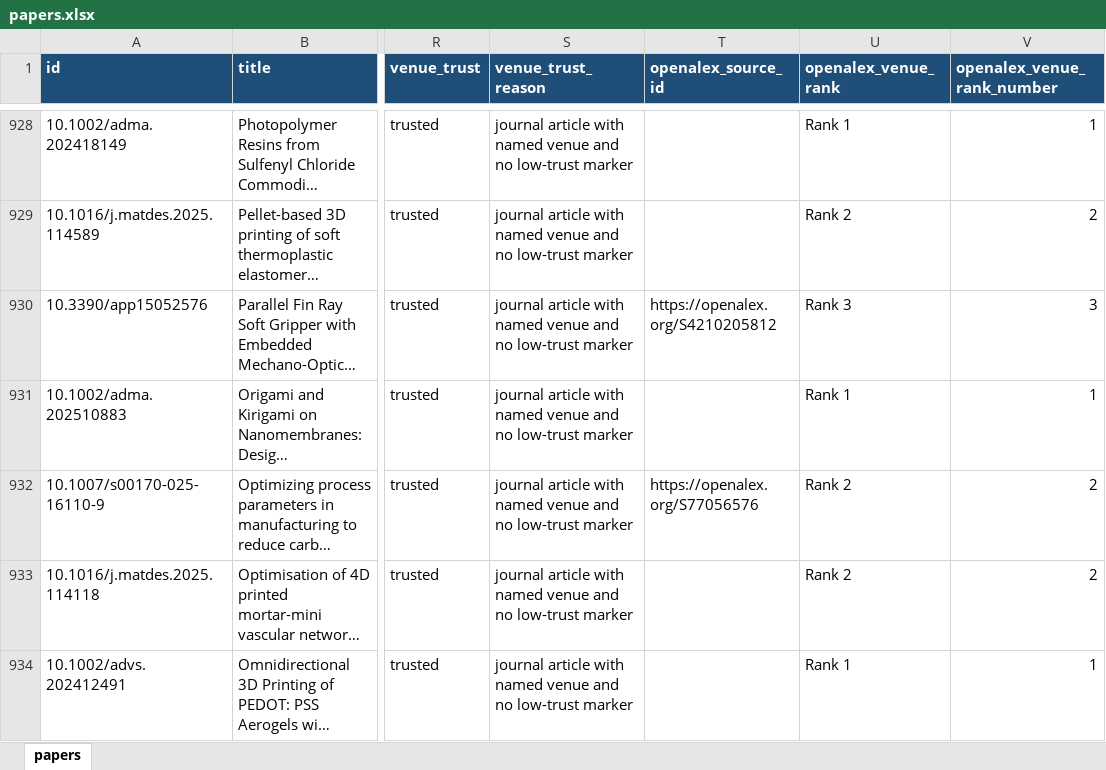
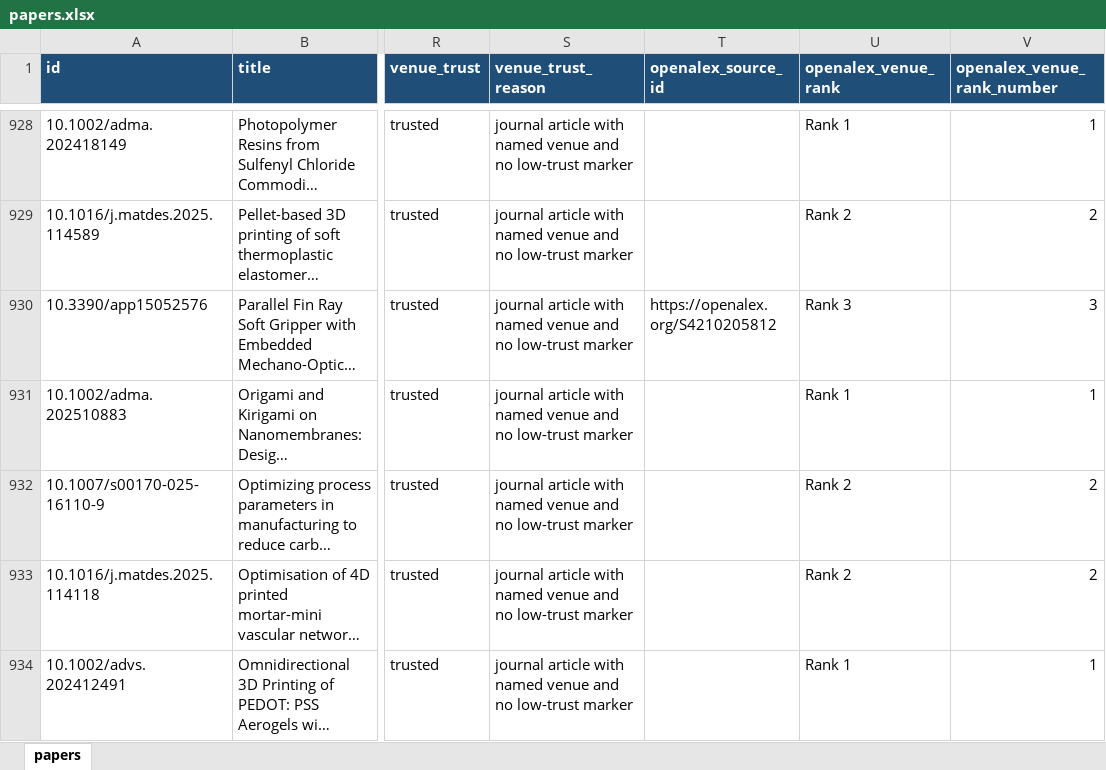
Before and after one commit to lko9911/GPT_Paper_research, an Excel workbook: data/papers.xlsx, sheet papers, drawn as a sheet; only a part is shown, gaps mark what is left out; long unchanged cells end in …; values as stored, in another font and other column widths than the file's, no borders; the diff covers the shown part only; the diff names each change by its address in the sheet, - before the commit and + after, or states it on an @@ line.

```diff
--- a/data/papers.xlsx (sheet papers)
+++ b/data/papers.xlsx (sheet papers)
-T932 (openalex_source_id): https://openalex.org/S77056576
+T932 (openalex_source_id): (empty)
```
Also changed, not shown: 18 edited cells elsewhere in this sheet, 20 other files.
